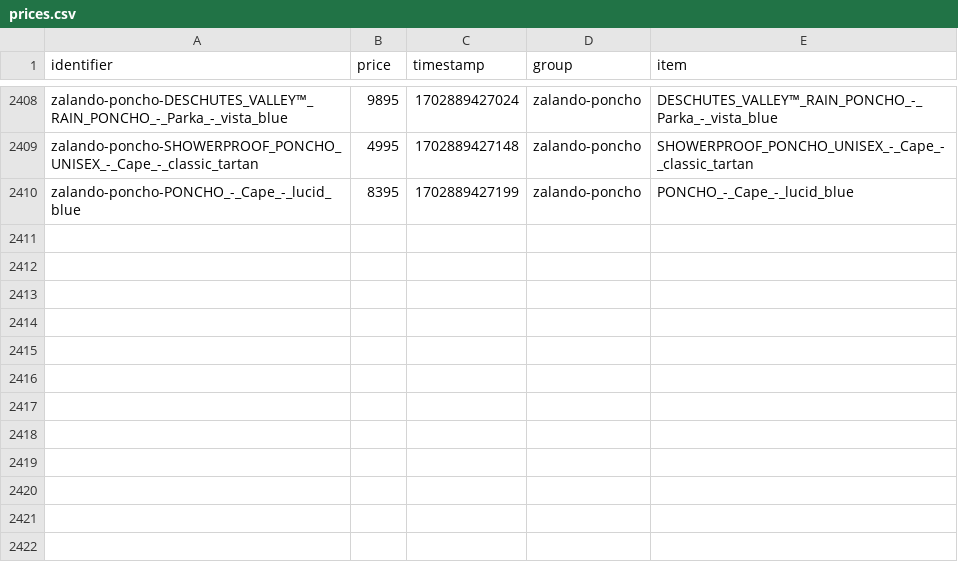
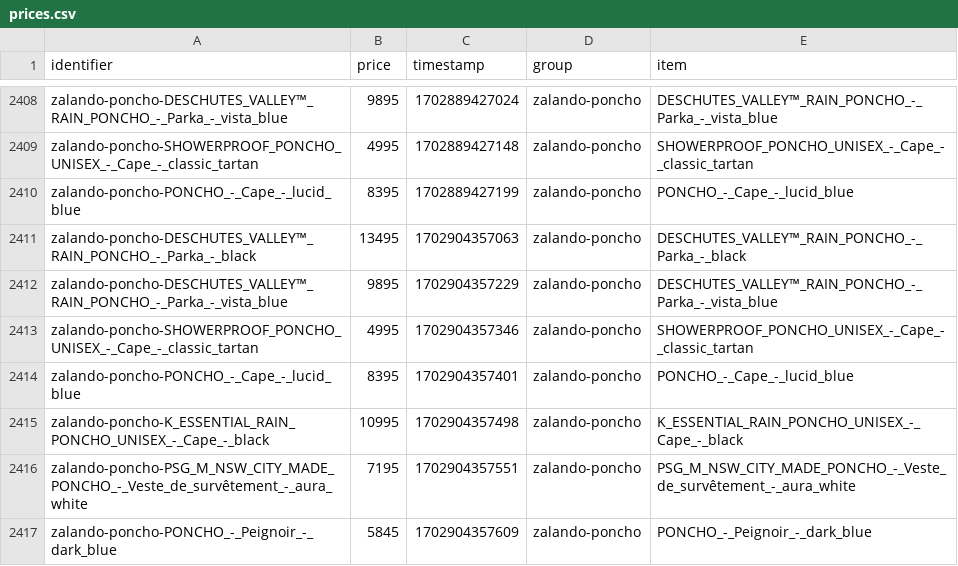
Before and after one commit to gvdenbro/web-aler-ts, a CSV file: scrapes/prices/prices.csv, drawn as a sheet; only a part is shown, gaps mark what is left out; the diff names each change by its address in the sheet, - before the commit and + after, or states it on an @@ line.

Commit message:
Latest scraping prices: Mon Dec 18 12:59:18 UTC 2023

```diff
--- a/scrapes/prices/prices.csv
+++ b/scrapes/prices/prices.csv
+row 2411: zalando-poncho-DESCHUTES_VALLEY™_RAIN_PONCHO_-_Parka_-_black | 13495 | 1702904357063 | zalando-poncho | DESCHUTES_VALLEY™_RAIN_PONCHO_-_Parka_-_black
+row 2412: zalando-poncho-DESCHUTES_VALLEY™_RAIN_PONCHO_-_Parka_-_vista_blue | 9895 | 1702904357229 | zalando-poncho | DESCHUTES_VALLEY™_RAIN_PONCHO_-_Parka_-_vista_blue
+row 2413: zalando-poncho-SHOWERPROOF_PONCHO_UNISEX_-_Cape_-_classic_tartan | 4995 | 1702904357346 | zalando-poncho | SHOWERPROOF_PONCHO_UNISEX_-_Cape_-_classic_tartan
+row 2414: zalando-poncho-PONCHO_-_Cape_-_lucid_blue | 8395 | 1702904357401 | zalando-poncho | PONCHO_-_Cape_-_lucid_blue
+row 2415: zalando-poncho-K_ESSENTIAL_RAIN_PONCHO_UNISEX_-_Cape_-_black | 10995 | 1702904357498 | zalando-poncho | K_ESSENTIAL_RAIN_PONCHO_UNISEX_-_Cape_-_black
+row 2416: zalando-poncho-PSG_M_NSW_CITY_MADE_PONCHO_-_Veste_de_survêtement_-_aura_white | 7195 | 1702904357551 | zalando-poncho | PSG_M_NSW_CITY_MADE_PONCHO_-_Veste_de_survêtement_-_aura_white
+row 2417: zalando-poncho-PONCHO_-_Peignoir_-_dark_blue | 5845 | 1702904357609 | zalando-poncho | PONCHO_-_Peignoir_-_dark_blue
```
Also changed, not shown: 5 other files.
